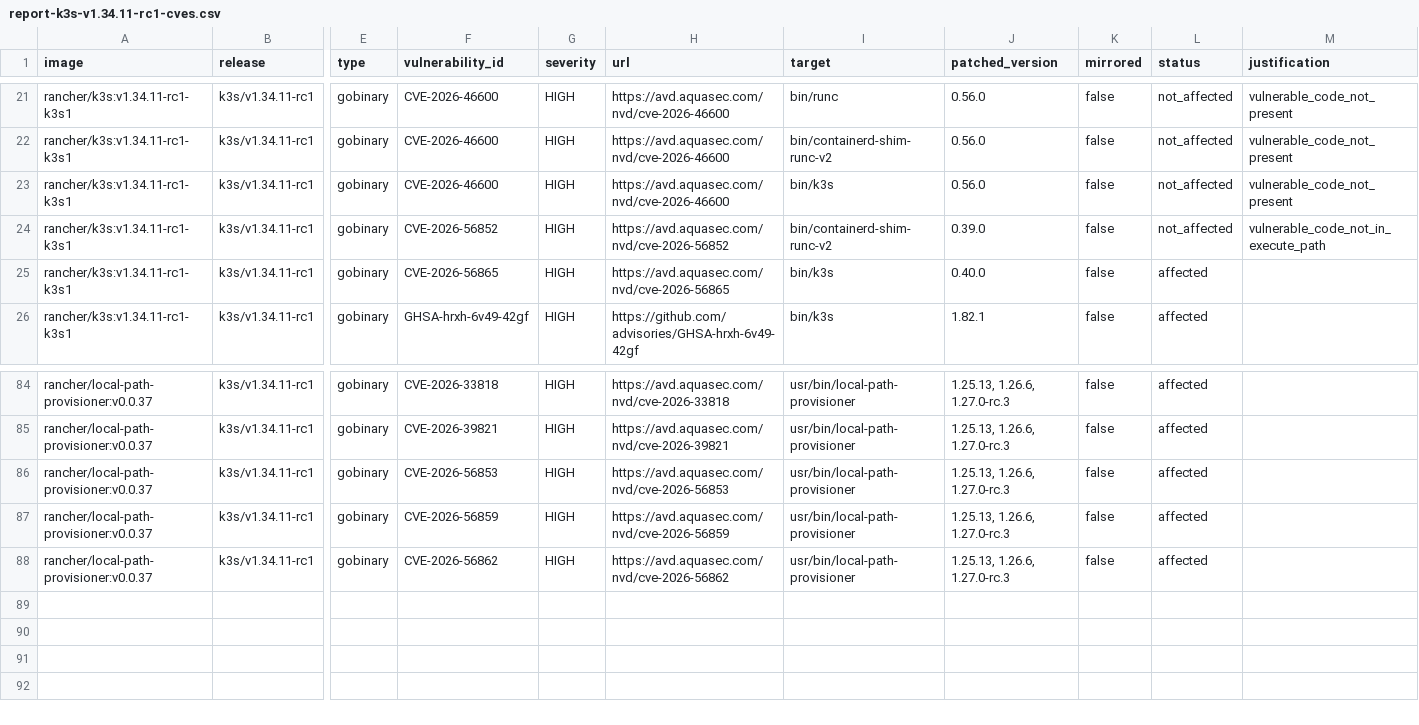
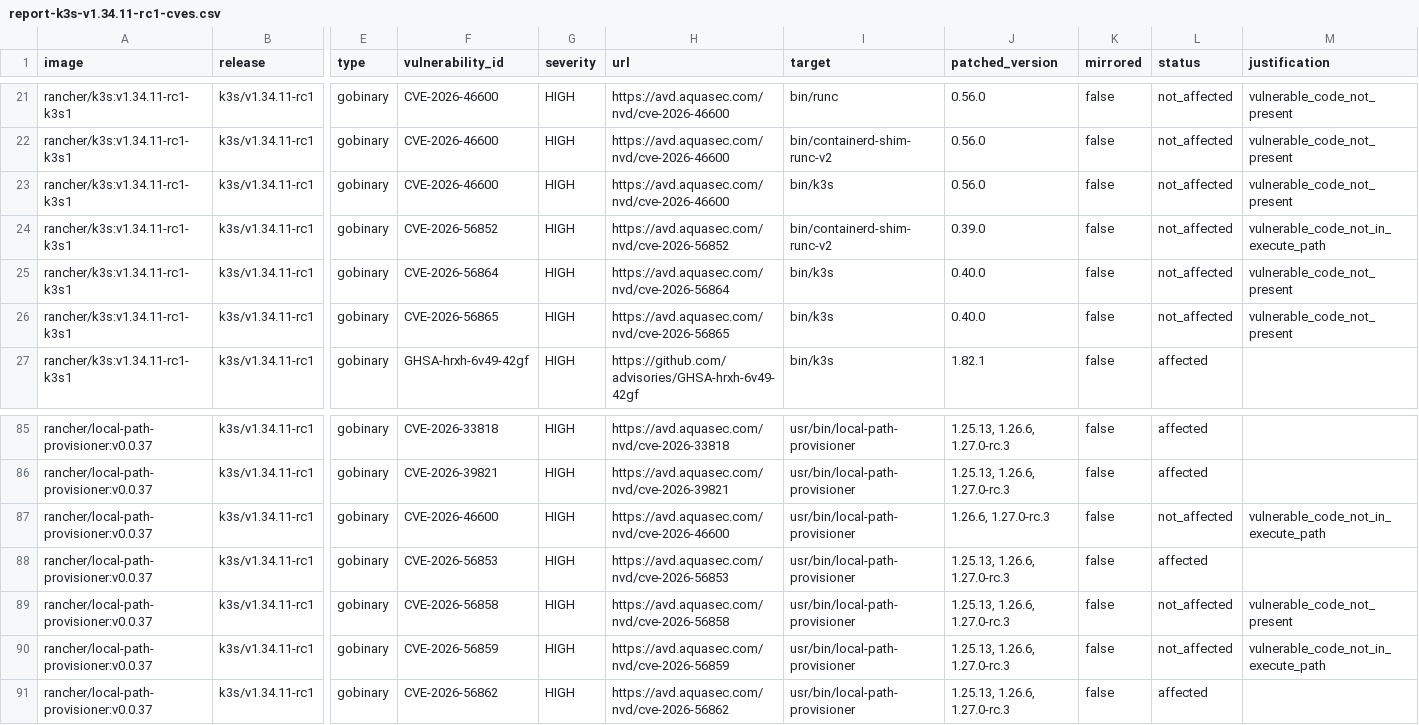
Before and after one commit to k3s-io/scans, a CSV file: docs/csv/report-k3s-v1.34.11-rc1-cves.csv, drawn as a sheet; only a part is shown, gaps mark what is left out; addresses are those after the commit; rows hold the shown columns only; the diff names each change by its address in the sheet, - before the commit and + after, or states it on an @@ line.

```diff
--- a/docs/csv/report-k3s-v1.34.11-rc1-cves.csv
+++ b/docs/csv/report-k3s-v1.34.11-rc1-cves.csv
+row 25: rancher/k3s:v1.34.11-rc1-k3s1 | k3s/v1.34.11-rc1 | gobinary | CVE-2026-56864 | HIGH | https://avd.aquasec.com/nvd/cve-2026-56864 | bin/k3s | 0.40.0 | false | not_affected | vulnerable_code_not_present
-L26 (status): affected
+L26 (status): not_affected
-M26 (justification): (empty)
+M26 (justification): vulnerable_code_not_present
+row 87: rancher/local-path-provisioner:v0.0.37 | k3s/v1.34.11-rc1 | gobinary | CVE-2026-46600 | HIGH | https://avd.aquasec.com/nvd/cve-2026-46600 | usr/bin/local-path-provisioner | 1.26.6, 1.27.0-rc.3 | false | not_affected | vulnerable_code_not_in_execute_path
+row 89: rancher/local-path-provisioner:v0.0.37 | k3s/v1.34.11-rc1 | gobinary | CVE-2026-56858 | HIGH | https://avd.aquasec.com/nvd/cve-2026-56858 | usr/bin/local-path-provisioner | 1.25.13, 1.26.6, 1.27.0-rc.3 | false | not_affected | vulnerable_code_not_present
-L90 (status): affected
+L90 (status): not_affected
-M90 (justification): (empty)
+M90 (justification): vulnerable_code_not_in_execute_path
```
Also changed, not shown: docs/csv/report-k3s-v1.35.8-rc1-cves.csv, docs/csv/report-k3s-v1.36.4-rc1-cves.csv, 6 other files.
